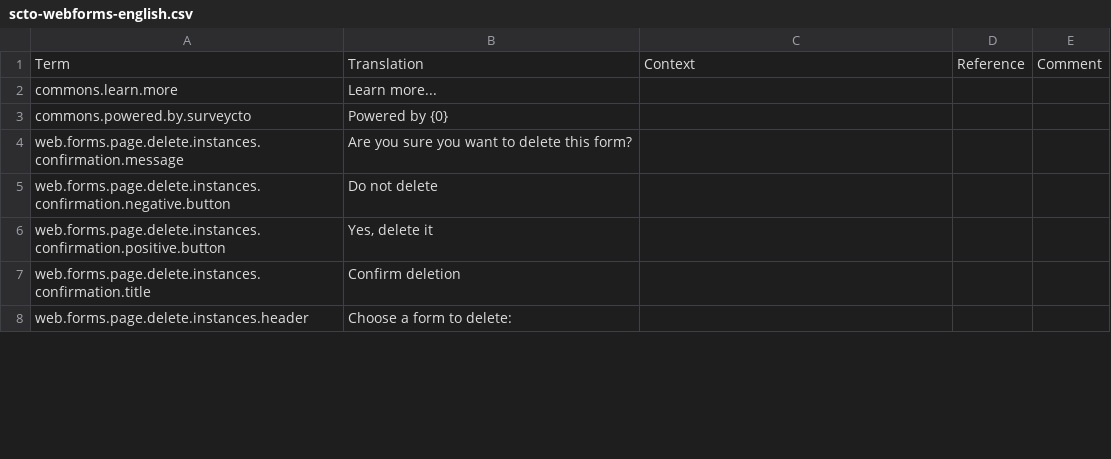
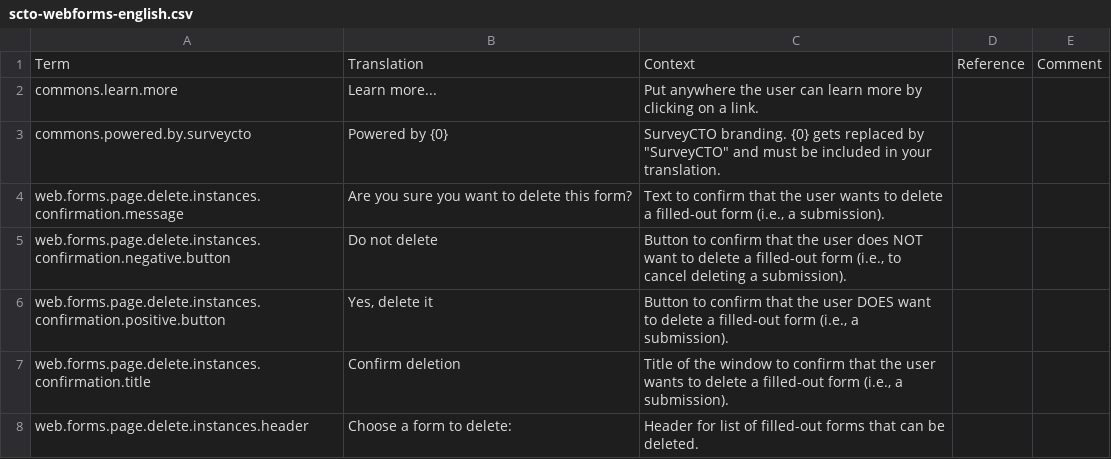
Before and after one commit to surveycto/translation-tables, a CSV file: webforms/scto-webforms-english.csv, drawn as a sheet; only a part is shown; the diff covers the shown part only.

Commit message:
Updated with Chris' suggestions

```diff
--- a/webforms/scto-webforms-english.csv
+++ b/webforms/scto-webforms-english.csv
@@ -1,8 +1,8 @@
 Term,Translation,Context,Reference,Comment
-commons.learn.more,Learn more...,,,
-commons.powered.by.surveycto,Powered by {0},,,
-web.forms.page.delete.instances.confirmation.message,Are you sure you want to delete this form?,,,
-web.forms.page.delete.instances.confirmation.negative.button,Do not delete,,,
-web.forms.page.delete.instances.confirmation.positive.button,"Yes, delete it",,,
-web.forms.page.delete.instances.confirmation.title,Confirm deletion,,,
-web.forms.page.delete.instances.header,Choose a form to delete:,,,
+commons.learn.more,Learn more...,Put anywhere the user can learn more by clicking on a link.,,
+commons.powered.by.surveycto,Powered by {0},"SurveyCTO branding. {0} gets replaced by ""SurveyCTO"" and must be included in your translation.",,
+web.forms.page.delete.instances.confirmation.message,Are you sure you want to delete this form?,"Text to confirm that the user wants to delete a filled-out form (i.e., a submission).",,
+web.forms.page.delete.instances.confirmation.negative.button,Do not delete,"Button to confirm that the user does NOT want to delete a filled-out form (i.e., to cancel deleting a submission).",,
+web.forms.page.delete.instances.confirmation.positive.button,"Yes, delete it","Button to confirm that the user DOES want to delete a filled-out form (i.e., a submission).",,
+web.forms.page.delete.instances.confirmation.title,Confirm deletion,"Title of the window to confirm that the user wants to delete a filled-out form (i.e., a submission).",,
+web.forms.page.delete.instances.header,Choose a form to delete:,Header for list of filled-out forms that can be deleted.,,
```
Also changed, not shown: 29 edited cells elsewhere in this file.
